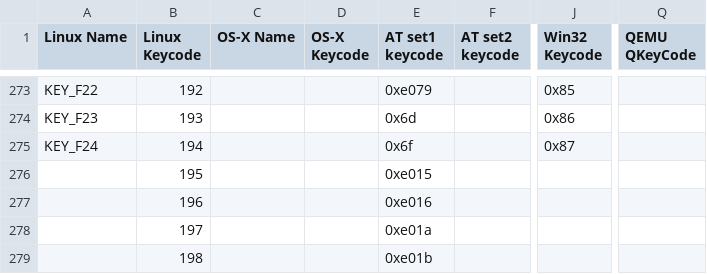
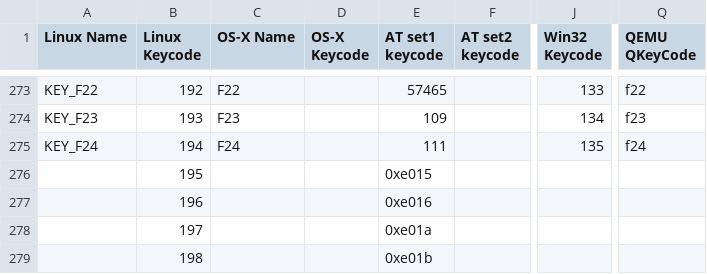
Before and after one commit to qemu/keycodemapdb, a CSV file: data/keymaps.csv, drawn as a sheet; only a part is shown, gaps mark what is left out; the diff covers the shown part only; the diff names each change by its address in the sheet, - before the commit and + after, or states it on an @@ line.

Commit message:
Add Qemu qcode support for F13 to F24

```diff
--- a/data/keymaps.csv
+++ b/data/keymaps.csv
-C273 (OS-X Name): (empty)
+C273 (OS-X Name): F22
-E273 (AT set1 keycode): 0xe079
+E273 (AT set1 keycode): 57465
-J273 (Win32 Keycode): 0x85
+J273 (Win32 Keycode): 133
-Q273 (QEMU QKeyCode): (empty)
+Q273 (QEMU QKeyCode): f22
-C274 (OS-X Name): (empty)
+C274 (OS-X Name): F23
-E274 (AT set1 keycode): 0x6d
+E274 (AT set1 keycode): 109
-J274 (Win32 Keycode): 0x86
+J274 (Win32 Keycode): 134
-Q274 (QEMU QKeyCode): (empty)
+Q274 (QEMU QKeyCode): f23
-C275 (OS-X Name): (empty)
+C275 (OS-X Name): F24
-E275 (AT set1 keycode): 0x6f
+E275 (AT set1 keycode): 111
-J275 (Win32 Keycode): 0x87
+J275 (Win32 Keycode): 135
-Q275 (QEMU QKeyCode): (empty)
+Q275 (QEMU QKeyCode): f24
```
Also changed, not shown: 57 edited cells elsewhere in this file.
